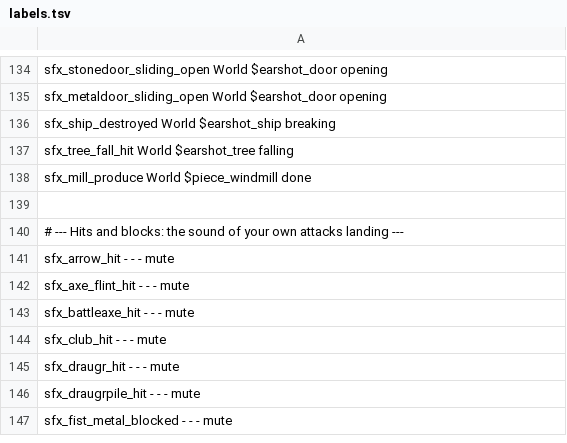
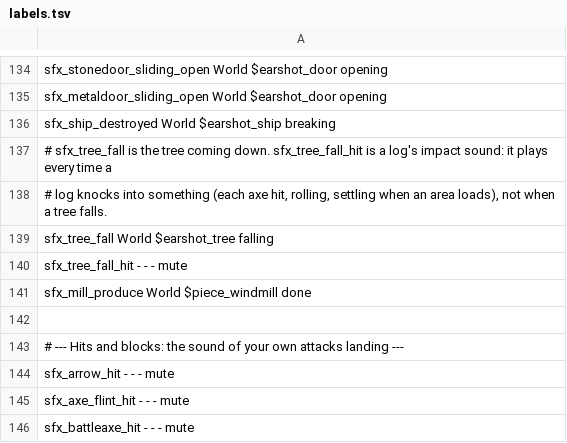
Before and after one commit to jumpingmushroom/Earshot, a TSV file: src/Earshot/data/labels.tsv, drawn as a sheet; only a part is shown, gaps mark what is left out; the shorter side is filled out with more unchanged rows.

Commit message:
Tree falling: caption sfx_tree_fall, mute the log impact sfx_tree_fall_hit

```diff
--- a/src/Earshot/data/labels.tsv
+++ b/src/Earshot/data/labels.tsv
@@ -136,3 +136,6 @@ sfx_metaldoor_sliding_open        World     $earshot_door           opening
 sfx_ship_destroyed                World     $earshot_ship           breaking
-sfx_tree_fall_hit                 World     $earshot_tree           falling
+# sfx_tree_fall is the tree coming down. sfx_tree_fall_hit is a log's impact sound: it plays every time a
+# log knocks into something (each axe hit, rolling, settling when an area loads), not when a tree falls.
+sfx_tree_fall                     World     $earshot_tree           falling
+sfx_tree_fall_hit                 -         -                       -              mute
 sfx_mill_produce                  World     $piece_windmill         done
```
Also changed, not shown: 1 other file.
